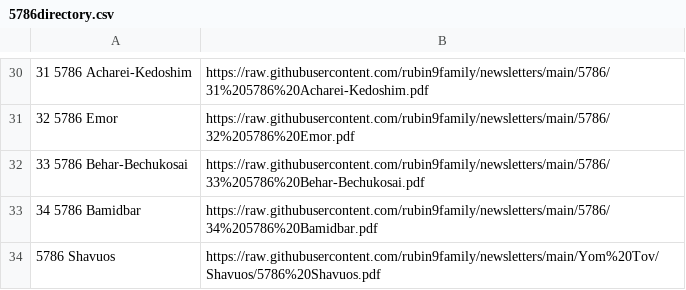
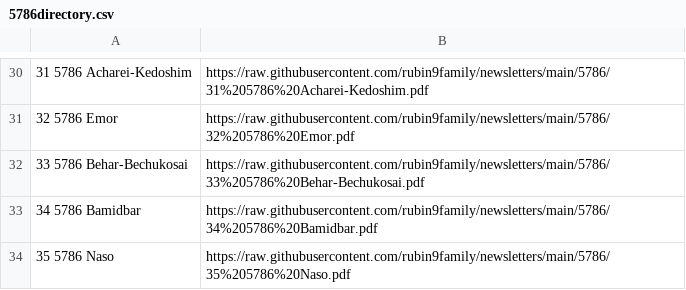
Before and after one commit to rubin9family/newsletters, a CSV file: 5786/5786directory.csv, drawn as a sheet; only a part is shown, gaps mark what is left out; removed rows and columns are numbered as before the commit, all else as after; the diff names each change by its address in the sheet, - before the commit and + after, or states it on an @@ line.

Commit message:
Update 5786directory.csv

```diff
--- a/5786/5786directory.csv
+++ b/5786/5786directory.csv
-row 34: 5786 Shavuos | https://raw.githubusercontent.com/rubin9family/newsletters/main/Yom%20Tov/Shavuos/5786%20Shavuos.pdf
+row 34: 35 5786 Naso | https://raw.githubusercontent.com/rubin9family/newsletters/main/5786/35%205786%20Naso.pdf
```
